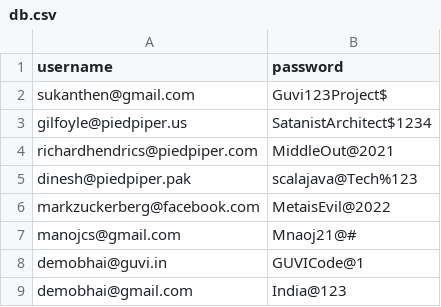
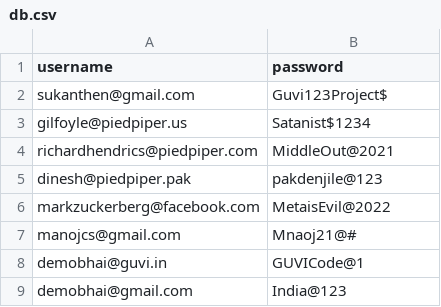
Before and after one commit to SUKANTHEN/Registration-and-Login-system-with-Python, a CSV file: database/db.csv, drawn as a sheet.

Commit message:
Update db.csv

```diff
--- a/database/db.csv
+++ b/database/db.csv
@@ -2,5 +2,5 @@
 sukanthen@gmail.com,Guvi123Project$
-gilfoyle@piedpiper.us,SatanistArchitect$1234
+gilfoyle@piedpiper.us,Satanist$1234
 richardhendrics@piedpiper.com,MiddleOut@2021
-dinesh@piedpiper.pak,scalajava@Tech%123
+dinesh@piedpiper.pak,pakdenjile@123
 markzuckerberg@facebook.com,MetaisEvil@2022
```
